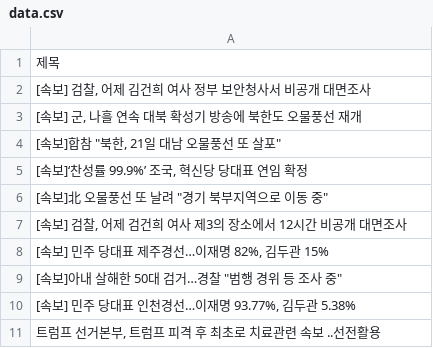
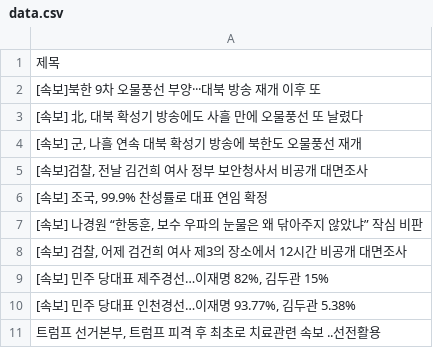
Before and after one commit to Jun02da/git_action_exam, a CSV file: data.csv, drawn as a sheet.

Commit message:
exam commit

```diff
--- a/data.csv
+++ b/data.csv
@@ -1,10 +1,10 @@
 제목
-"[속보] 검찰, 어제 김건희 여사 정부 보안청사서 비공개 대면조사"
+[속보]북한 9차 오물풍선 부양···대북 방송 재개 이후 또
+"[속보] 北, 대북 확성기 방송에도 사흘 만에 오물풍선 또 날렸다"
 "[속보] 군, 나흘 연속 대북 확성기 방송에 북한도 오물풍선 재개"
-"[속보]합참 ""북한, 21일 대남 오물풍선 또 살포"""
-"[속보]‘찬성률 99.9%’ 조국, 혁신당 당대표 연임 확정"
-"[속보]北 오물풍선 또 날려 ""경기 북부지역으로 이동 중"""
+"[속보]검찰, 전날 김건희 여사 정부 보안청사서 비공개 대면조사"
+"[속보] 조국, 99.9% 찬성률로 대표 연임 확정"
+"[속보] 나경원 “한동훈, 보수 우파의 눈물은 왜 닦아주지 않았냐” 작심 비판"
 "[속보] 검찰, 어제 검건희 여사 제3의 장소에서 12시간 비공개 대면조사"
 "[속보] 민주 당대표 제주경선…이재명 82%, 김두관 15%"
-"[속보]아내 살해한 50대 검거…경찰 ""범행 경위 등 조사 중"""
 "[속보] 민주 당대표 인천경선…이재명 93.77%, 김두관 5.38%"
```
